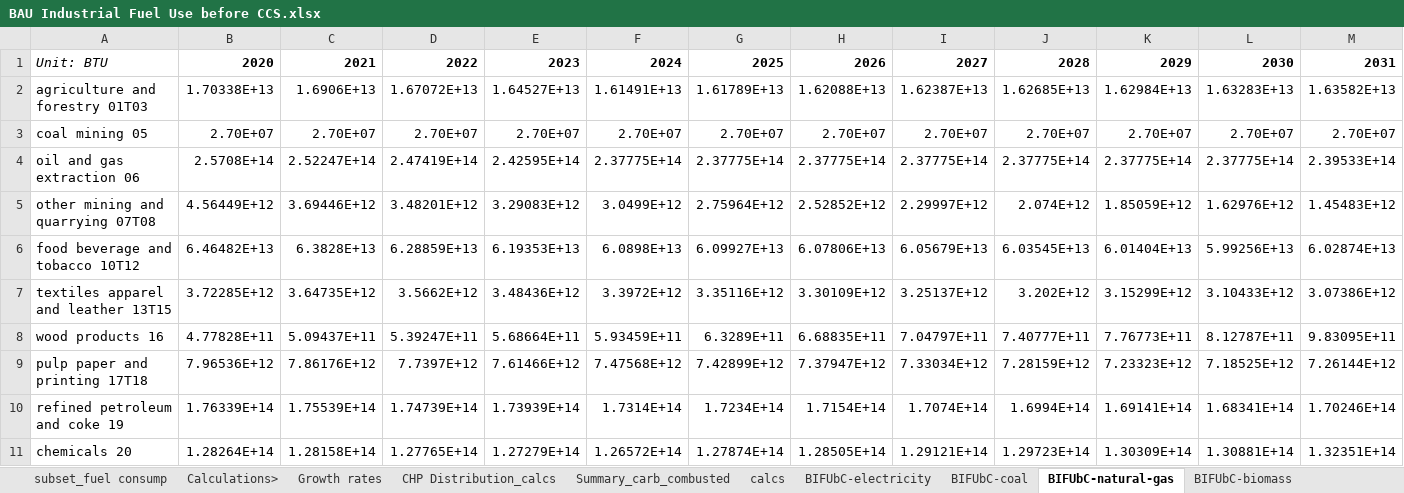
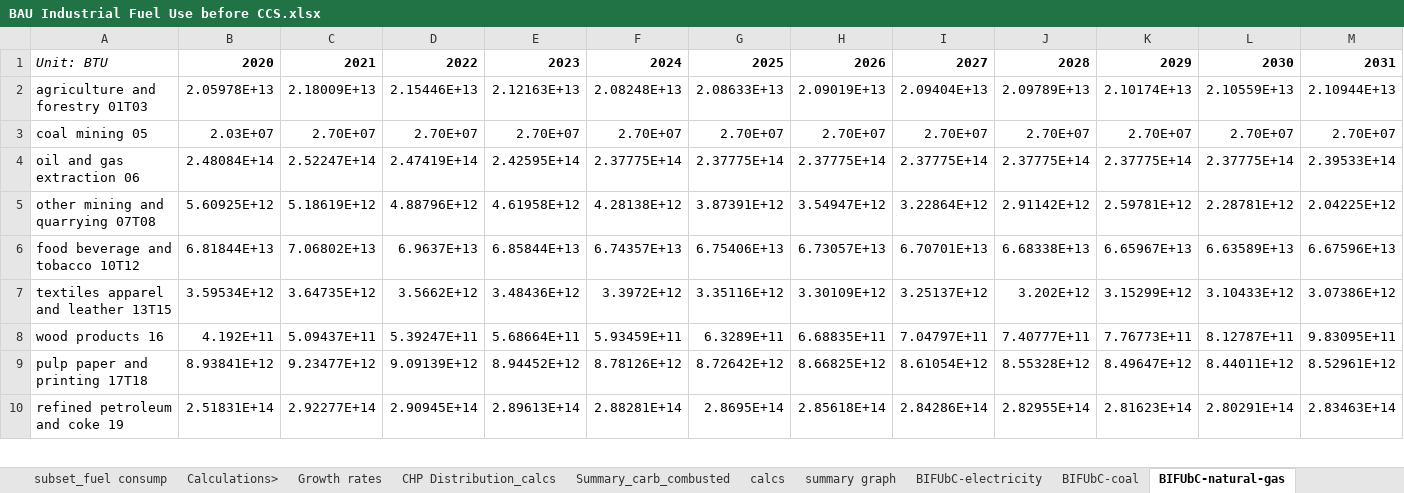
Before and after one commit to EnergyInnovation/eps-california, an Excel workbook: InputData/indst/BIFUbC/BAU Industrial Fuel Use before CCS.xlsx, sheet BIFUbC-natural-gas, drawn as a sheet; only a part is shown; values as stored, in another font and other column widths than the file's, no borders; removed rows and columns are numbered as before the commit, all else as after; rows hold the shown columns only; the diff covers the shown part only; the diff names each change by its address in the sheet, - before the commit and + after, or states it on an @@ line.

Commit message:
updated bifubc (covid), updated elec calibration

```diff
--- a/InputData/indst/BIFUbC/BAU Industrial Fuel Use before CCS.xlsx (sheet BIFUbC-natural-gas)
+++ b/InputData/indst/BIFUbC/BAU Industrial Fuel Use before CCS.xlsx (sheet BIFUbC-natural-gas)
+sheet tab: summary graph
-row 2: agriculture and forestry 01T03 | 1.70338E+13 | 1.6906E+13 | 1.67072E+13 | 1.64527E+13 | 1.61491E+13 | 1.61789E+13 | 1.62088E+13 | 1.62387E+13 | 1.62685E+13 | 1.62984E+13 | 1.63283E+13 | 1.63582E+13
+row 2: agriculture and forestry 01T03 | 2.05978E+13 | 2.18009E+13 | 2.15446E+13 | 2.12163E+13 | 2.08248E+13 | 2.08633E+13 | 2.09019E+13 | 2.09404E+13 | 2.09789E+13 | 2.10174E+13 | 2.10559E+13 | 2.10944E+13
-B3: 2.70E+07
+B3: 2.03E+07
-B4: 2.5708E+14
+B4: 2.48084E+14
-row 5: other mining and quarrying 07T08 | 4.56449E+12 | 3.69446E+12 | 3.48201E+12 | 3.29083E+12 | 3.0499E+12 | 2.75964E+12 | 2.52852E+12 | 2.29997E+12 | 2.074E+12 | 1.85059E+12 | 1.62976E+12 | 1.45483E+12
-row 6: food beverage and tobacco 10T12 | 6.46482E+13 | 6.3828E+13 | 6.28859E+13 | 6.19353E+13 | 6.0898E+13 | 6.09927E+13 | 6.07806E+13 | 6.05679E+13 | 6.03545E+13 | 6.01404E+13 | 5.99256E+13 | 6.02874E+13
+row 5: other mining and quarrying 07T08 | 5.60925E+12 | 5.18619E+12 | 4.88796E+12 | 4.61958E+12 | 4.28138E+12 | 3.87391E+12 | 3.54947E+12 | 3.22864E+12 | 2.91142E+12 | 2.59781E+12 | 2.28781E+12 | 2.04225E+12
+row 6: food beverage and tobacco 10T12 | 6.81844E+13 | 7.06802E+13 | 6.9637E+13 | 6.85844E+13 | 6.74357E+13 | 6.75406E+13 | 6.73057E+13 | 6.70701E+13 | 6.68338E+13 | 6.65967E+13 | 6.63589E+13 | 6.67596E+13
-B7: 3.72285E+12
+B7: 3.59534E+12
-B8: 4.77828E+11
+B8: 4.192E+11
-row 9: pulp paper and printing 17T18 | 7.96536E+12 | 7.86176E+12 | 7.7397E+12 | 7.61466E+12 | 7.47568E+12 | 7.42899E+12 | 7.37947E+12 | 7.33034E+12 | 7.28159E+12 | 7.23323E+12 | 7.18525E+12 | 7.26144E+12
-row 10: refined petroleum and coke 19 | 1.76339E+14 | 1.75539E+14 | 1.74739E+14 | 1.73939E+14 | 1.7314E+14 | 1.7234E+14 | 1.7154E+14 | 1.7074E+14 | 1.6994E+14 | 1.69141E+14 | 1.68341E+14 | 1.70246E+14
-row 11: chemicals 20 | 1.28264E+14 | 1.28158E+14 | 1.27765E+14 | 1.27279E+14 | 1.26572E+14 | 1.27874E+14 | 1.28505E+14 | 1.29121E+14 | 1.29723E+14 | 1.30309E+14 | 1.30881E+14 | 1.32351E+14
+row 9: pulp paper and printing 17T18 | 8.93841E+12 | 9.23477E+12 | 9.09139E+12 | 8.94452E+12 | 8.78126E+12 | 8.72642E+12 | 8.66825E+12 | 8.61054E+12 | 8.55328E+12 | 8.49647E+12 | 8.44011E+12 | 8.52961E+12
+row 10: refined petroleum and coke 19 | 2.51831E+14 | 2.92277E+14 | 2.90945E+14 | 2.89613E+14 | 2.88281E+14 | 2.8695E+14 | 2.85618E+14 | 2.84286E+14 | 2.82955E+14 | 2.81623E+14 | 2.80291E+14 | 2.83463E+14
```
Also changed, not shown: 5 added rows, 4 removed rows and 8 edited cells elsewhere in this sheet, sheet calcs, sheet Growth rates, sheet BIFUbC-electricity, sheet subset_fuel consump, sheet CHP Distribution_calcs, sheet BIFUbC-petroleum-diesel, 10 more sheets, other sheet tabs, formulas that keep their value, hidden cells, charts or pictures, InputData/CSV Export Tool.xlsm, InputData/ctrl-settings/EoSEUwGDPiR/Elasticity of Sectoral Energy Use wrt Per Capita GDP in Recession.xlsx, 14 other files.
